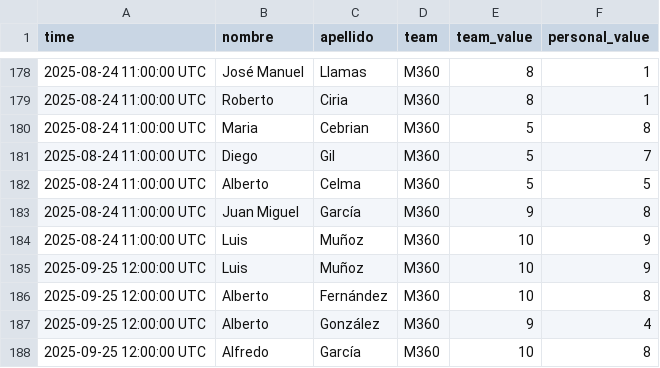
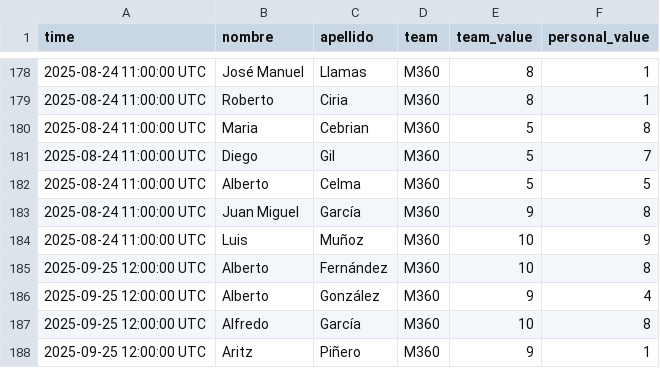
Before and after one commit to JonathanDXC/files, a CSV file: team_status.csv, drawn as a sheet; only a part is shown, gaps mark what is left out; the shorter side is filled out with more unchanged rows; the diff covers the shown part only.

```diff
--- a/team_status.csv
+++ b/team_status.csv
@@ -184,3 +184,2 @@ time;nombre;apellido;team;team_value;personal_value
 2025-08-24 11:00:00 UTC;Luis;Muñoz;M360;10;9
-2025-09-25 12:00:00 UTC;Luis;Muñoz;M360;10;9
 2025-09-25 12:00:00 UTC;Alberto;Fernández;M360;10;8
```
Also changed, not shown: 26 added rows elsewhere in this file, last_team_status.csv.
